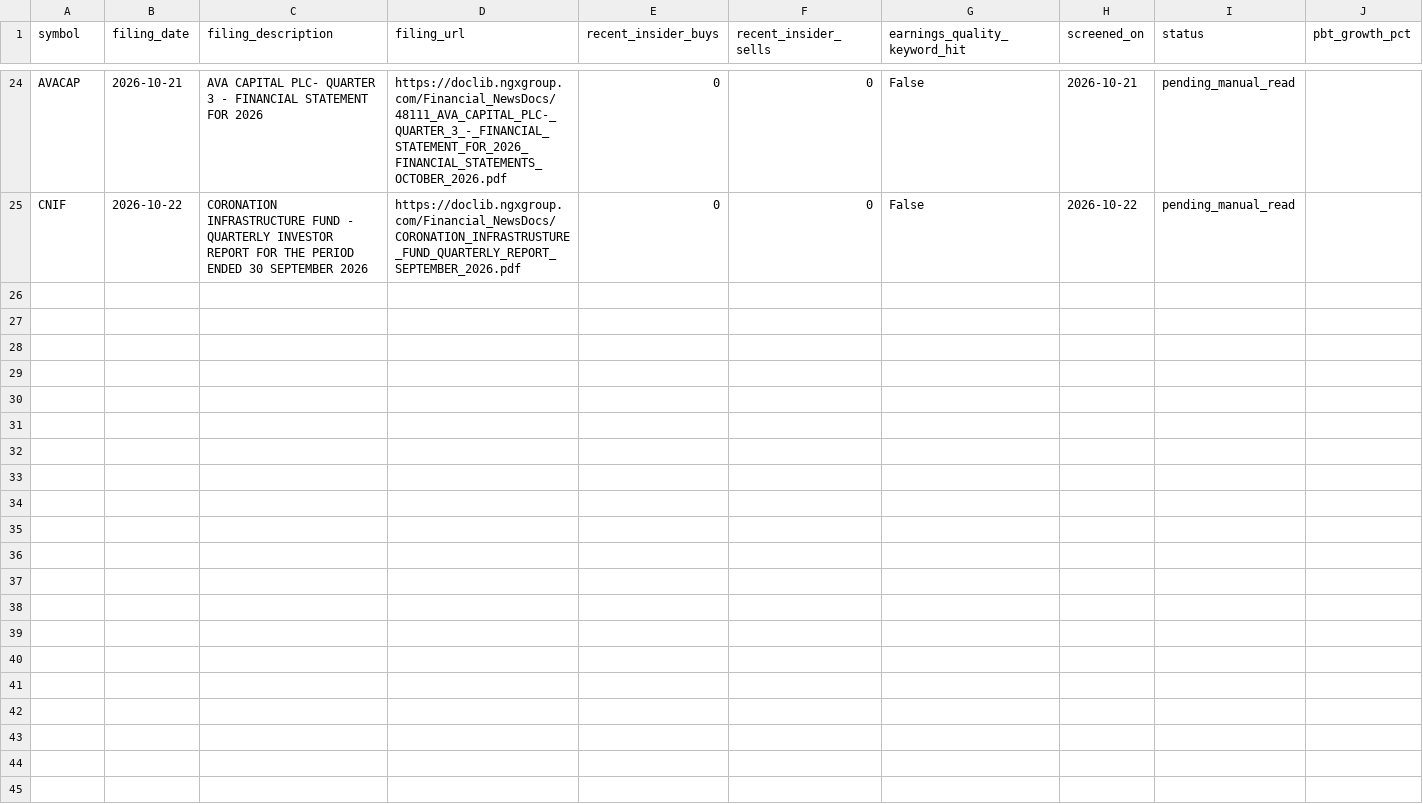
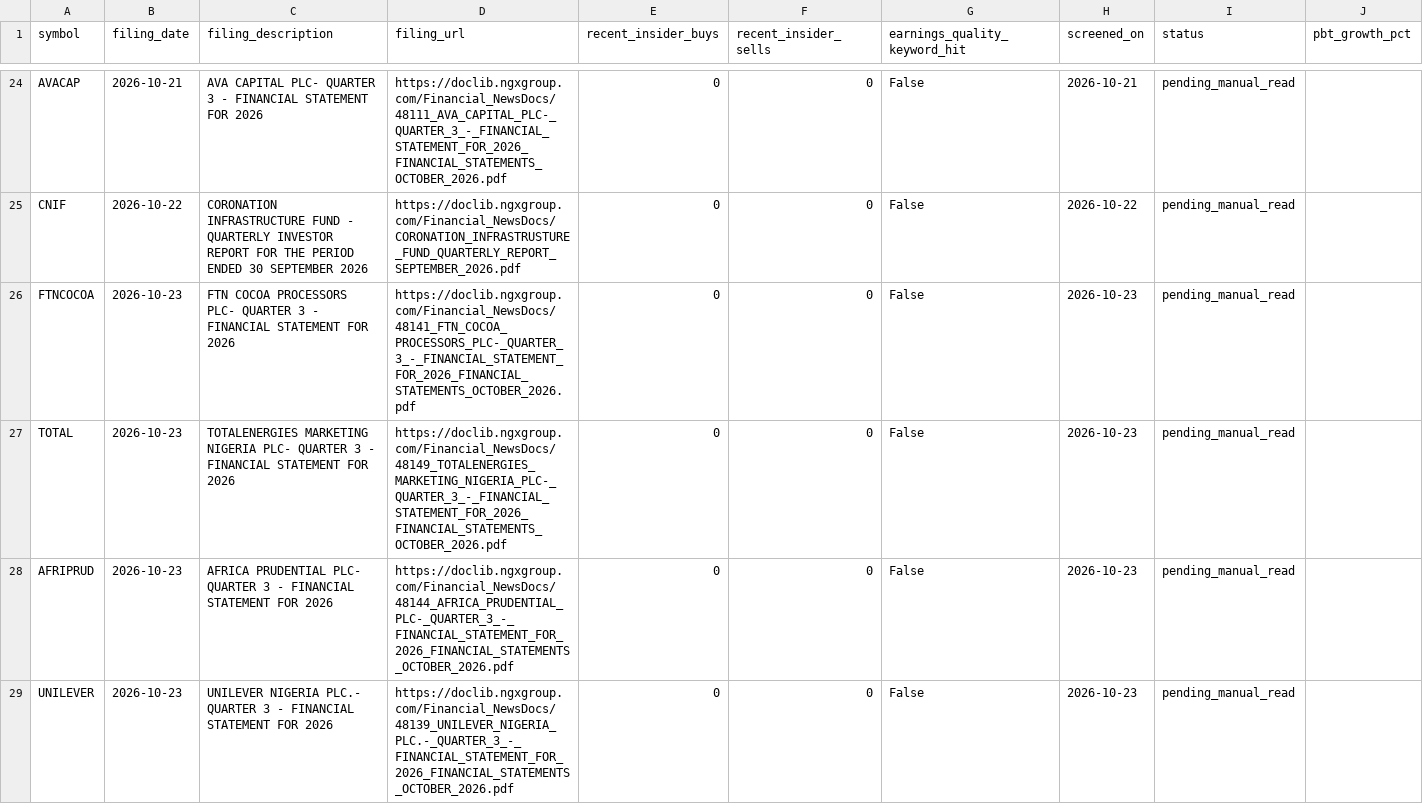
Before and after one commit to EbiNGX/ngx-data, a CSV file: forward_screen_candidates.csv, drawn as a sheet; only a part is shown, gaps mark what is left out; rows hold the shown columns only; the diff covers the shown part only; the diff names each change by its address in the sheet, - before the commit and + after, or states it on an @@ line.

```diff
--- a/forward_screen_candidates.csv
+++ b/forward_screen_candidates.csv
+row 26: FTNCOCOA | 2026-10-23 | FTN COCOA PROCESSORS PLC- QUARTER 3 - FINANCIAL STATEMENT FOR 2026 | https://doclib.ngxgroup.com/Financial_NewsDocs/48141_FTN_COCOA_PROCESSORS_PLC-_QUARTER_3_-_FINANCIAL_STATEMENT_FOR_2026_FINANCIAL_STATEMENTS_OCTOBER_2026.pdf | 0 | 0 | False | 2026-10-23 | pending_manual_read
+row 27: TOTAL | 2026-10-23 | TOTALENERGIES MARKETING NIGERIA PLC- QUARTER 3 - FINANCIAL STATEMENT FOR 2026 | https://doclib.ngxgroup.com/Financial_NewsDocs/48149_TOTALENERGIES_MARKETING_NIGERIA_PLC-_QUARTER_3_-_FINANCIAL_STATEMENT_FOR_2026_FINANCIAL_STATEMENTS_OCTOBER_2026.pdf | 0 | 0 | False | 2026-10-23 | pending_manual_read
+row 28: AFRIPRUD | 2026-10-23 | AFRICA PRUDENTIAL PLC- QUARTER 3 - FINANCIAL STATEMENT FOR 2026 | https://doclib.ngxgroup.com/Financial_NewsDocs/48144_AFRICA_PRUDENTIAL_PLC-_QUARTER_3_-_FINANCIAL_STATEMENT_FOR_2026_FINANCIAL_STATEMENTS_OCTOBER_2026.pdf | 0 | 0 | False | 2026-10-23 | pending_manual_read
+row 29: UNILEVER | 2026-10-23 | UNILEVER NIGERIA PLC.- QUARTER 3 - FINANCIAL STATEMENT FOR 2026 | https://doclib.ngxgroup.com/Financial_NewsDocs/48139_UNILEVER_NIGERIA_PLC.-_QUARTER_3_-_FINANCIAL_STATEMENT_FOR_2026_FINANCIAL_STATEMENTS_OCTOBER_2026.pdf | 0 | 0 | False | 2026-10-23 | pending_manual_read
```
Also changed, not shown: 3 added rows elsewhere in this file, 59 other files.
